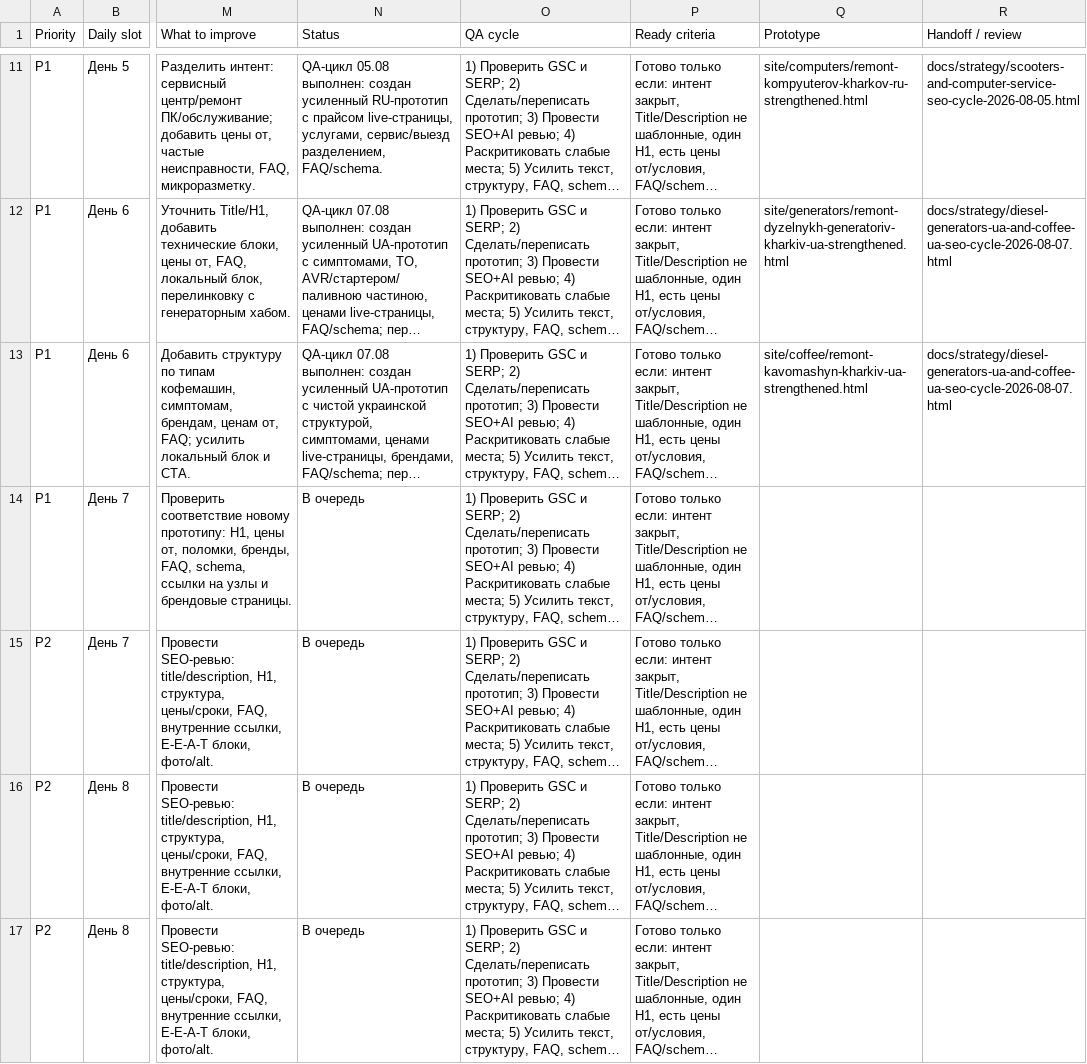
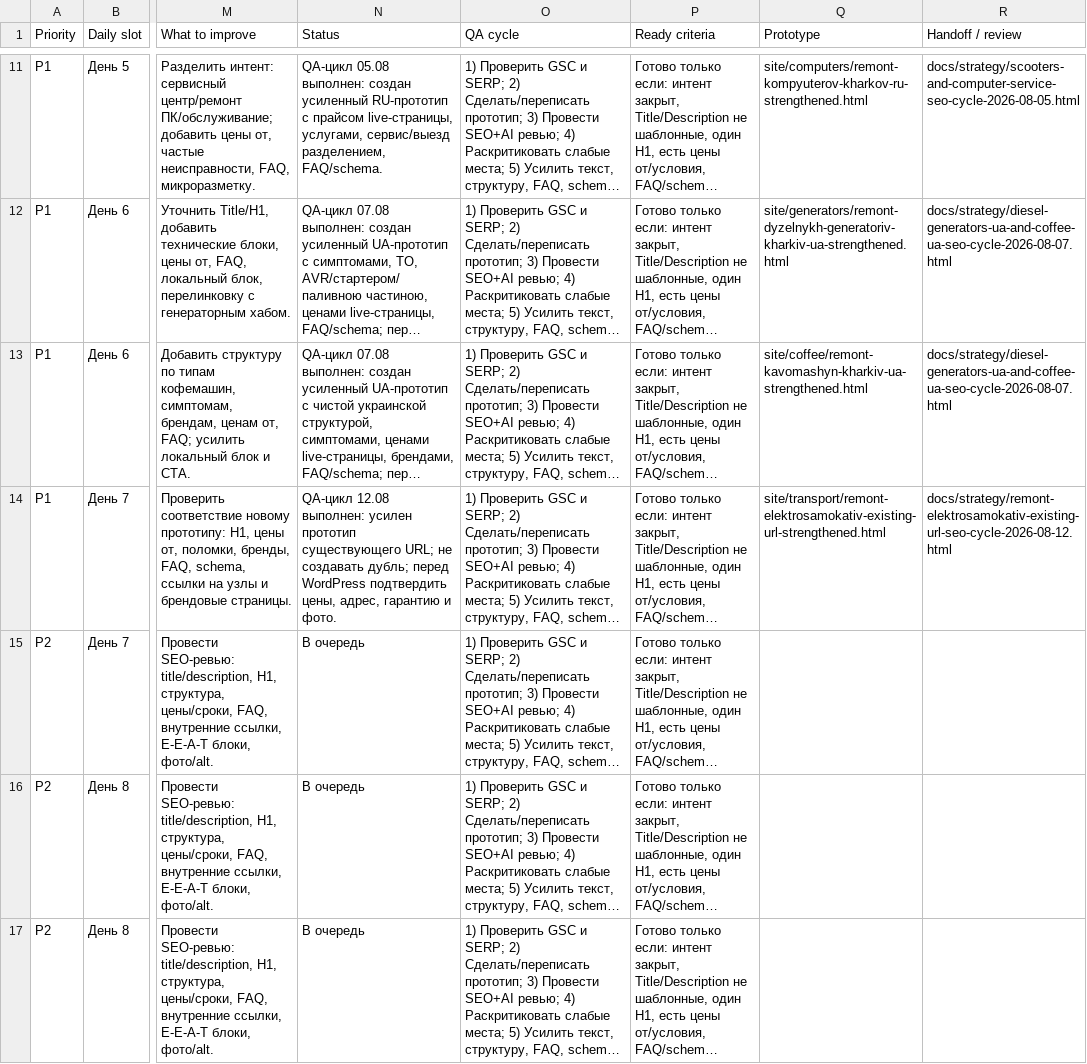
Before and after one commit to Yaroslav775-eng/inservic-seo-2026, a CSV file: project-tracker/second-page-to-first-page-seo-queue-2026-07-23.csv, drawn as a sheet; only a part is shown, gaps mark what is left out; long unchanged cells end in …; the diff names each change by its address in the sheet, - before the commit and + after, or states it on an @@ line.

Commit message:
Update queue for electric scooter UA QA cycle

```diff
--- a/project-tracker/second-page-to-first-page-seo-queue-2026-07-23.csv
+++ b/project-tracker/second-page-to-first-page-seo-queue-2026-07-23.csv
-N14 (Status): В очередь
+N14 (Status): QA-цикл 12.08 выполнен: усилен прототип существующего URL; не создавать дубль; перед WordPress подтвердить цены, адрес, гарантию и фото.
-Q14 (Prototype): (empty)
+Q14 (Prototype): site/transport/remont-elektrosamokativ-existing-url-strengthened.html
-R14 (Handoff / review): (empty)
+R14 (Handoff / review): docs/strategy/remont-elektrosamokativ-existing-url-seo-cycle-2026-08-12.html
```
Also changed, not shown: 1 other file.
